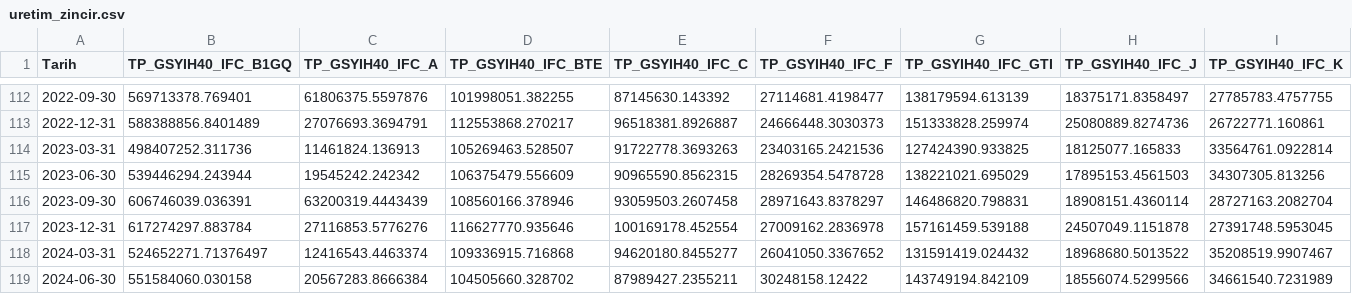
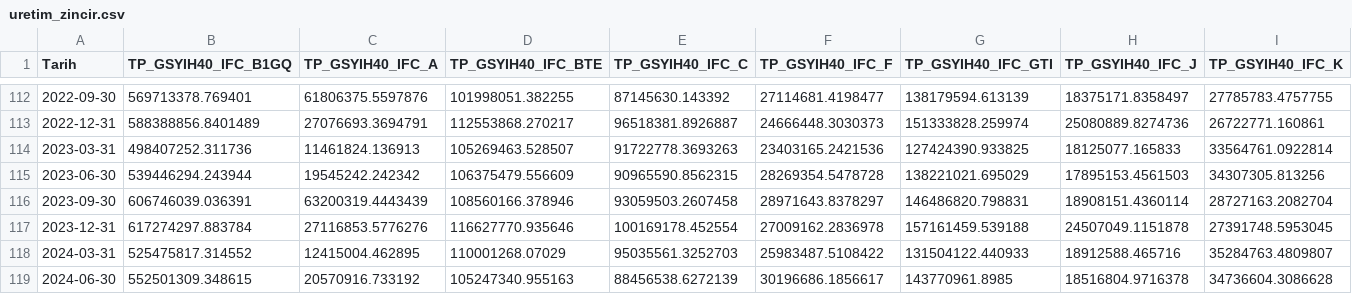
Before and after one commit to cocoonish/tto-trading, a CSV file: Aktarılacak Projeler/Buyume/data/uretim_zincir.csv, drawn as a sheet; only a part is shown, gaps mark what is left out; the diff covers the shown part only; the diff names each change by its address in the sheet, - before the commit and + after, or states it on an @@ line.

```diff
--- a/Aktarılacak Projeler/Buyume/data/uretim_zincir.csv
+++ b/Aktarılacak Projeler/Buyume/data/uretim_zincir.csv
-B118 (TP_GSYIH40_IFC_B1GQ): 524652271.71376497
+B118 (TP_GSYIH40_IFC_B1GQ): 525475817.314552
-C118 (TP_GSYIH40_IFC_A): 12416543.4463374
+C118 (TP_GSYIH40_IFC_A): 12415004.462895
-D118 (TP_GSYIH40_IFC_BTE): 109336915.716868
+D118 (TP_GSYIH40_IFC_BTE): 110001268.07029
-E118 (TP_GSYIH40_IFC_C): 94620180.8455277
+E118 (TP_GSYIH40_IFC_C): 95035561.3252703
-F118 (TP_GSYIH40_IFC_F): 26041050.3367652
+F118 (TP_GSYIH40_IFC_F): 25983487.5108422
-G118 (TP_GSYIH40_IFC_GTI): 131591419.024432
+G118 (TP_GSYIH40_IFC_GTI): 131504122.440933
-H118 (TP_GSYIH40_IFC_J): 18968680.5013522
+H118 (TP_GSYIH40_IFC_J): 18912588.465716
-I118 (TP_GSYIH40_IFC_K): 35208519.9907467
+I118 (TP_GSYIH40_IFC_K): 35284763.4809807
-B119 (TP_GSYIH40_IFC_B1GQ): 551584060.030158
+B119 (TP_GSYIH40_IFC_B1GQ): 552501309.348615
-C119 (TP_GSYIH40_IFC_A): 20567283.8666384
+C119 (TP_GSYIH40_IFC_A): 20570916.733192
-D119 (TP_GSYIH40_IFC_BTE): 104505660.328702
+D119 (TP_GSYIH40_IFC_BTE): 105247340.955163
-E119 (TP_GSYIH40_IFC_C): 87989427.2355211
+E119 (TP_GSYIH40_IFC_C): 88456538.6272139
-F119 (TP_GSYIH40_IFC_F): 30248158.12422
+F119 (TP_GSYIH40_IFC_F): 30196686.1856617
-G119 (TP_GSYIH40_IFC_GTI): 143749194.842109
+G119 (TP_GSYIH40_IFC_GTI): 143770961.8985
-H119 (TP_GSYIH40_IFC_J): 18556074.5299566
+H119 (TP_GSYIH40_IFC_J): 18516804.9716378
-I119 (TP_GSYIH40_IFC_K): 34661540.7231989
+I119 (TP_GSYIH40_IFC_K): 34736604.3086628
```
Also changed, not shown: 1 added row and 110 edited cells elsewhere in this file, Aktarılacak Projeler/Buyume/data/hanehalki_dayaniklilik.csv, Aktarılacak Projeler/Buyume/data/harcama_cari.csv, 49 other files.
